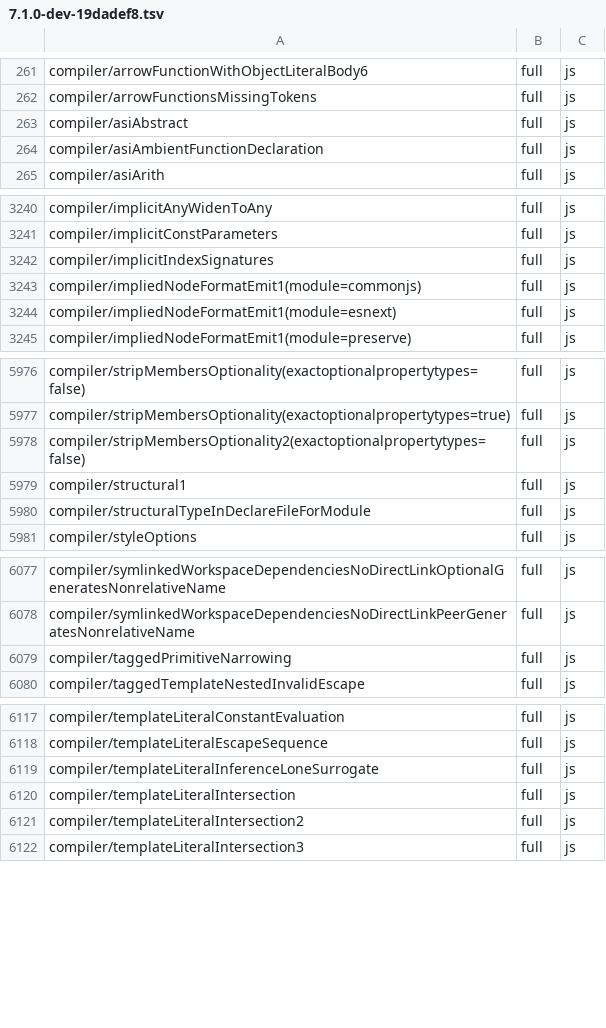
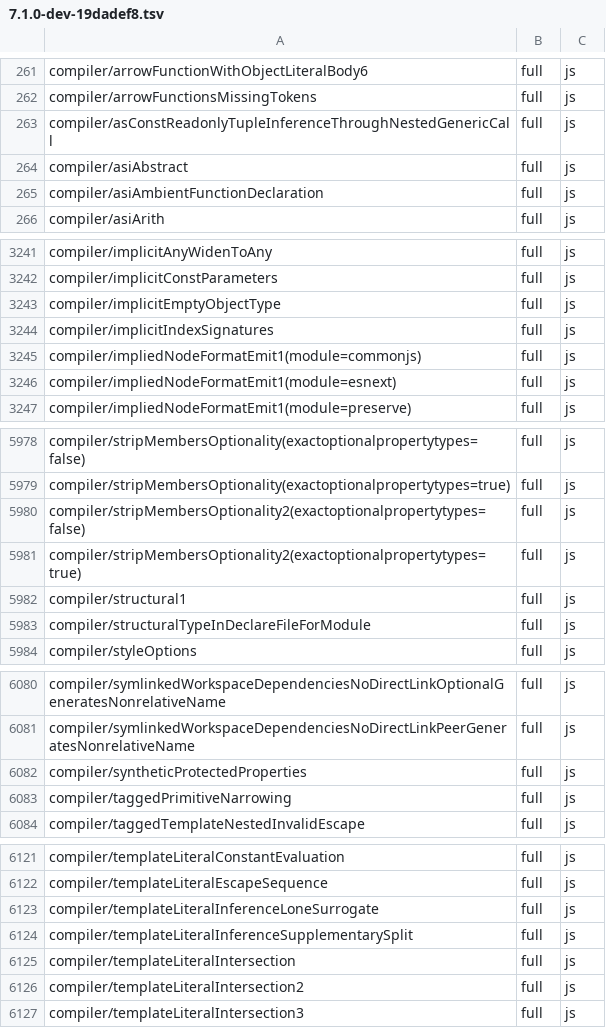
Before and after one commit to kazhiramatsu/tsc-rs, a TSV file: ratchets/ts71/7.1.0-dev-19dadef8.tsv, drawn as a sheet; only a part is shown, gaps mark what is left out; the diff names each change by its address in the sheet, - before the commit and + after, or states it on an @@ line.

Commit message:
ratchet: raise the TypeScript 7.1 ratchet for P3-5ax

```diff
--- a/ratchets/ts71/7.1.0-dev-19dadef8.tsv
+++ b/ratchets/ts71/7.1.0-dev-19dadef8.tsv
+row 263: compiler/asConstReadonlyTupleInferenceThroughNestedGenericCall | full | js
+row 3243: compiler/implicitEmptyObjectType | full | js
+row 5981: compiler/stripMembersOptionality2(exactoptionalpropertytypes=true) | full | js
+row 6082: compiler/syntheticProtectedProperties | full | js
+row 6124: compiler/templateLiteralInferenceSupplementarySplit | full | js
```
